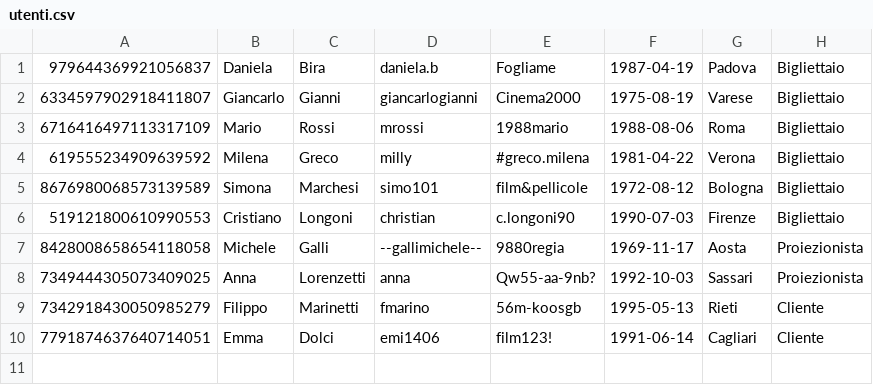
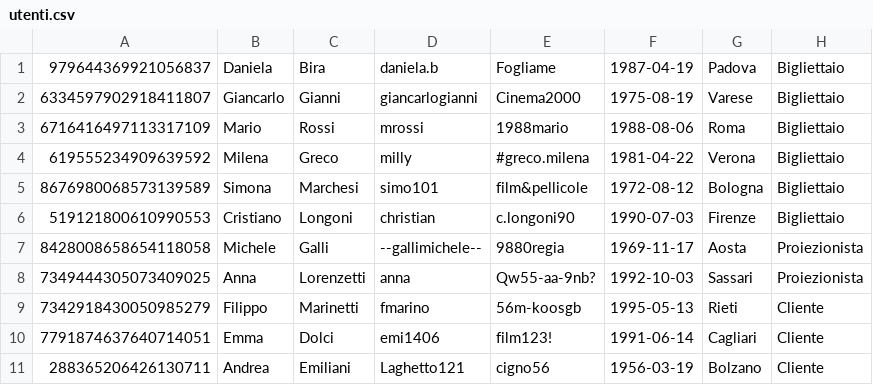
Before and after one commit to Necchio765298/cinemax, a CSV file: data/utenti.csv, drawn as a sheet; the diff names each change by its address in the sheet, - before the commit and + after, or states it on an @@ line.

```diff
--- a/data/utenti.csv
+++ b/data/utenti.csv
+row 11: 288365206426130711 | Andrea | Emiliani | Laghetto121 | cigno56 | 1956-03-19 | Bolzano | Cliente
```
Also changed, not shown: 3 other files.
